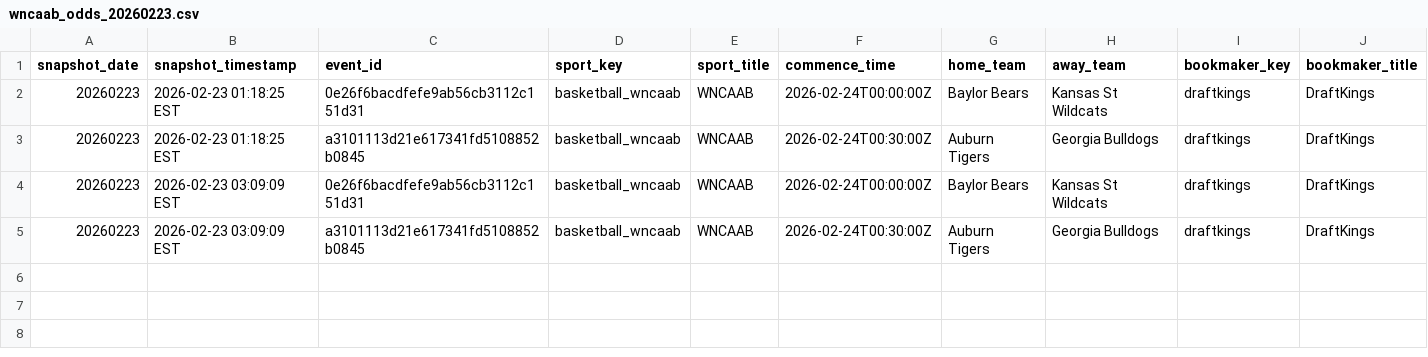
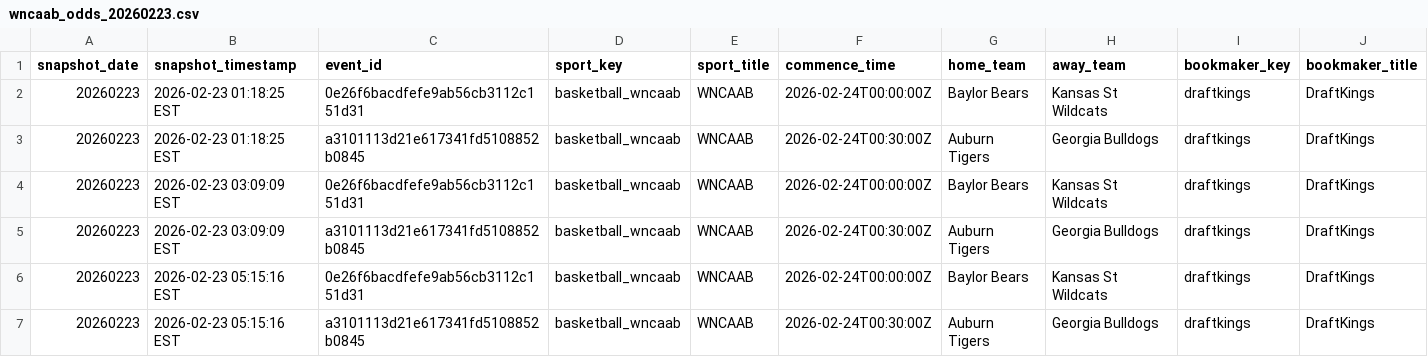
Before and after one commit to shmcminn/nicar26-github-actions, a CSV file: data/wncaab_odds_20260223.csv, drawn as a sheet; only a part is shown; rows hold the shown columns only; the diff names each change by its address in the sheet, - before the commit and + after, or states it on an @@ line.

```diff
--- a/data/wncaab_odds_20260223.csv
+++ b/data/wncaab_odds_20260223.csv
+row 6: 20260223 | 2026-02-23 05:15:16 EST | 0e26f6bacdfefe9ab56cb3112c151d31 | basketball_wncaab | WNCAAB | 2026-02-24T00:00:00Z | Baylor Bears | Kansas St Wildcats | draftkings | DraftKings
+row 7: 20260223 | 2026-02-23 05:15:16 EST | a3101113d21e617341fd5108852b0845 | basketball_wncaab | WNCAAB | 2026-02-24T00:30:00Z | Auburn Tigers | Georgia Bulldogs | draftkings | DraftKings
```
Also changed, not shown: 1 other file.
